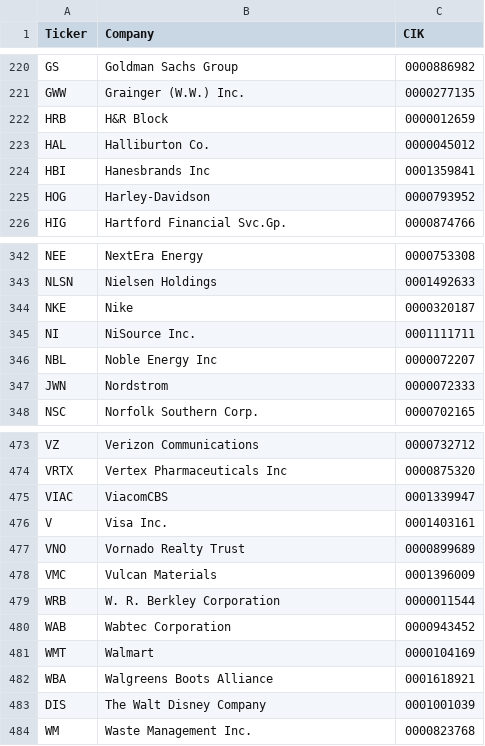
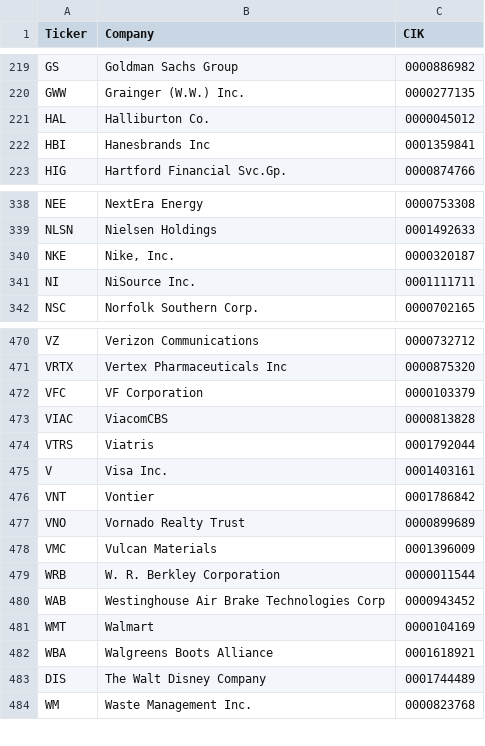
Before and after one commit to yohokr7/Edgar-AllanPoe, a CSV file: Financials/Ticker_and_CIK/Key.csv, drawn as a sheet; only a part is shown, gaps mark what is left out; the diff covers the shown part only.

```diff
--- a/Financials/Ticker_and_CIK/Key.csv
+++ b/Financials/Ticker_and_CIK/Key.csv
@@ -221,6 +220,4 @@ GS,Goldman Sachs Group,0000886982
 GWW,Grainger (W.W.) Inc.,0000277135
-HRB,H&R Block,0000012659
 HAL,Halliburton Co.,0000045012
 HBI,Hanesbrands Inc,0001359841
-HOG,Harley-Davidson,0000793952
 HIG,Hartford Financial Svc.Gp.,0000874766
@@ -343,6 +339,4 @@ NEE,NextEra Energy,0000753308
 NLSN,Nielsen Holdings,0001492633
-NKE,Nike,0000320187
+NKE,"Nike, Inc.",0000320187
 NI,NiSource Inc.,0001111711
-NBL,Noble Energy Inc,0000072207
-JWN,Nordstrom,0000072333
 NSC,Norfolk Southern Corp.,0000702165
@@ -474,4 +471,7 @@ VZ,Verizon Communications,0000732712
 VRTX,Vertex Pharmaceuticals Inc,0000875320
-VIAC,ViacomCBS,0001339947
+VFC,VF Corporation,0000103379
+VIAC,ViacomCBS,0000813828
+VTRS,Viatris,0001792044
 V,Visa Inc.,0001403161
+VNT,Vontier,0001786842
 VNO,Vornado Realty Trust,0000899689
@@ -479,6 +479,6 @@ VMC,Vulcan Materials,0001396009
 WRB,W. R. Berkley Corporation,0000011544
-WAB,Wabtec Corporation,0000943452
+WAB,Westinghouse Air Brake Technologies Corp,0000943452
 WMT,Walmart,0000104169
 WBA,Walgreens Boots Alliance,0001618921
-DIS,The Walt Disney Company,0001001039
+DIS,The Walt Disney Company,0001744489
 WM,Waste Management Inc.,0000823768
```
Also changed, not shown: 8 added rows, 7 removed rows and 14 edited cells elsewhere in this file, 10 other files.
